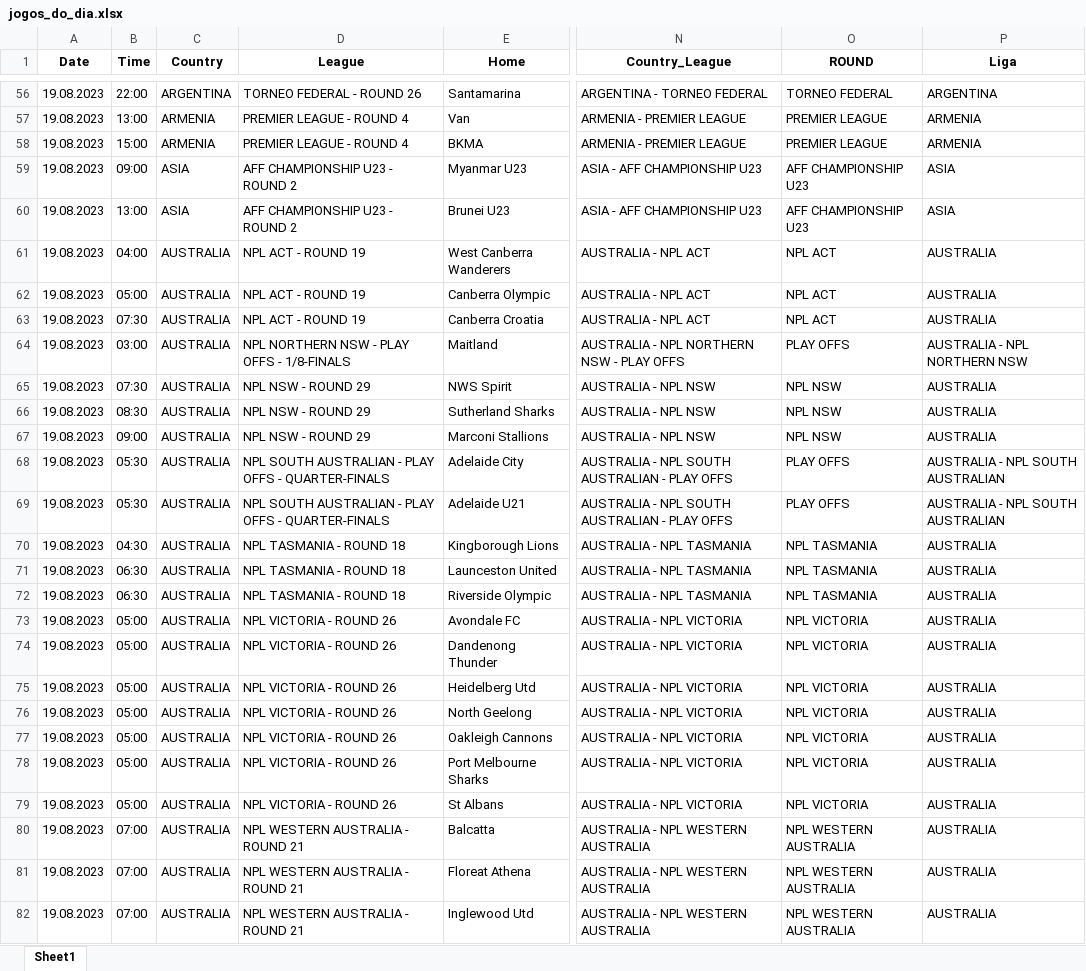
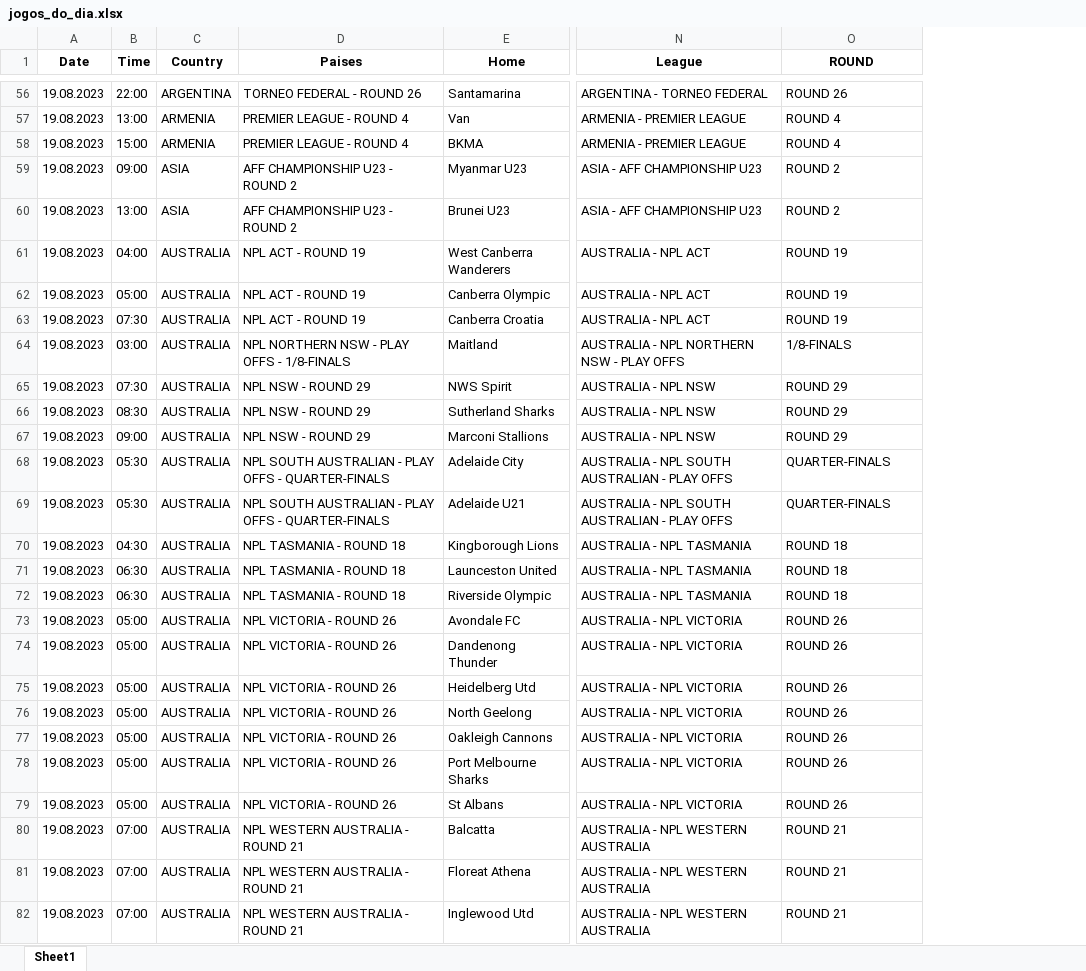
Before and after one commit to scooby75/bdfootball, an Excel workbook: jogos_do_dia.xlsx, sheet Sheet1, drawn as a sheet; only a part is shown, gaps mark what is left out; values as stored, in another font and other column widths than the file's, no borders; the diff covers the shown part only; the diff names each change by its address in the sheet, - before the commit and + after, or states it on an @@ line.

```diff
--- a/jogos_do_dia.xlsx (sheet Sheet1)
+++ b/jogos_do_dia.xlsx (sheet Sheet1)
-column P (Liga), rows 56-82: ARGENTINA | ARMENIA | ARMENIA | ASIA | ASIA | AUSTRALIA | AUSTRALIA | AUSTRALIA | AUSTRALIA - NPL NORTHERN NSW | AUSTRALIA | AUSTRALIA | AUSTRALIA | AUSTRALIA - NPL SOUTH AUSTRALIAN | AUSTRALIA - NPL SOUTH AUSTRALIAN | AUSTRALIA | AUSTRALIA | AUSTRALIA | AUSTRALIA | AUSTRALIA | AUSTRALIA | AUSTRALIA | AUSTRALIA | AUSTRALIA | AUSTRALIA | AUSTRALIA | AUSTRALIA | AUSTRALIA
-D1: League
+D1: Paises
-N1: Country_League
+N1: League
-O56 (ROUND): TORNEO FEDERAL
+O56 (ROUND): ROUND 26
-O57:O58 (ROUND): PREMIER LEAGUE
+O57:O58 (ROUND): ROUND 4
-O59:O60 (ROUND): AFF CHAMPIONSHIP U23
+O59:O60 (ROUND): ROUND 2
-O61:O63 (ROUND): NPL ACT
+O61:O63 (ROUND): ROUND 19
-O64 (ROUND): PLAY OFFS
+O64 (ROUND): 1/8-FINALS
-O65:O67 (ROUND): NPL NSW
+O65:O67 (ROUND): ROUND 29
-O68:O69 (ROUND): PLAY OFFS
+O68:O69 (ROUND): QUARTER-FINALS
-O70:O72 (ROUND): NPL TASMANIA
+O70:O72 (ROUND): ROUND 18
-O73:O79 (ROUND): NPL VICTORIA
+O73:O79 (ROUND): ROUND 26
-O80:O82 (ROUND): NPL WESTERN AUSTRALIA
+O80:O82 (ROUND): ROUND 21
```
Also changed, not shown: 574 edited cells elsewhere in this sheet.
